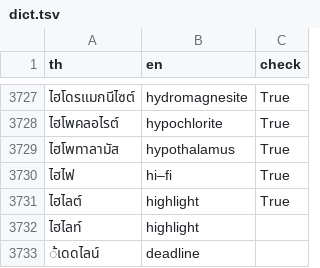
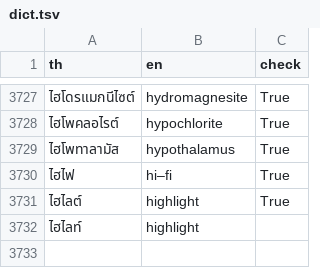
Before and after one commit to wannaphong/thai-english-transliteration-dictionary, a TSV file: dict.tsv, drawn as a sheet; only a part is shown, gaps mark what is left out.

Commit message:
Update dict.tsv

```diff
--- a/dict.tsv
+++ b/dict.tsv
@@ -3732,2 +3732 @@ th	en	check
 ไฮไลท์	highlight	
-้เดดไลน์	deadline	
```
